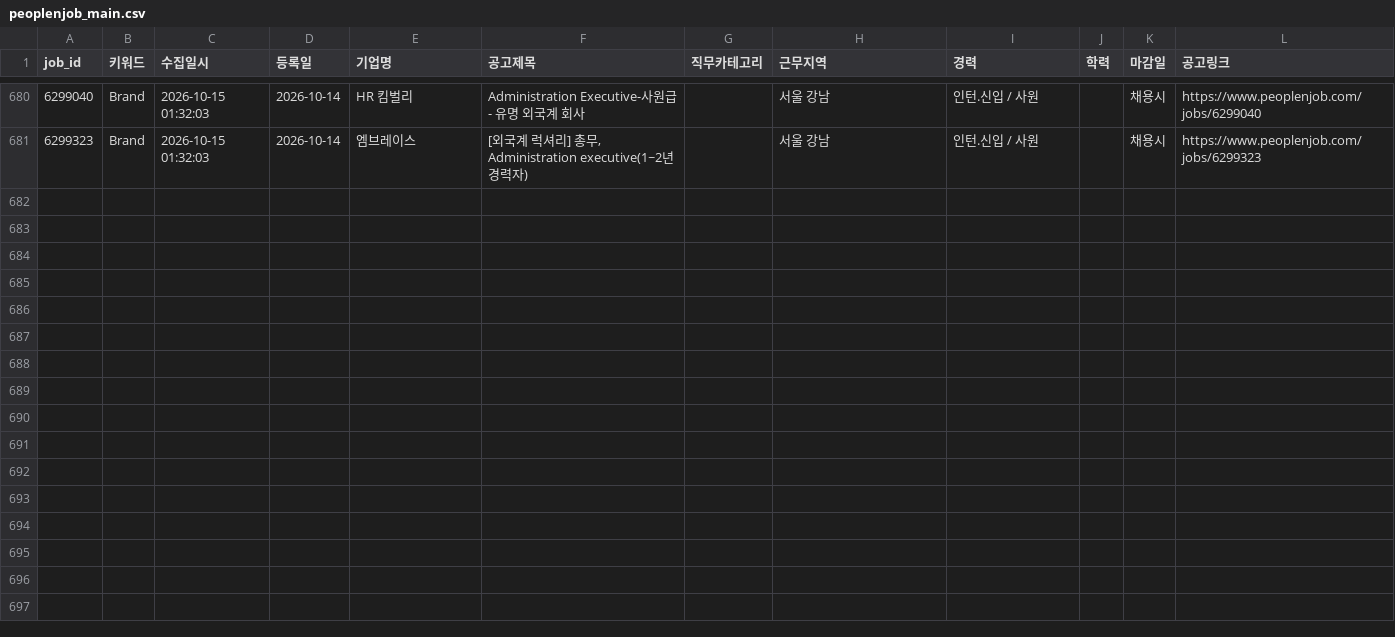
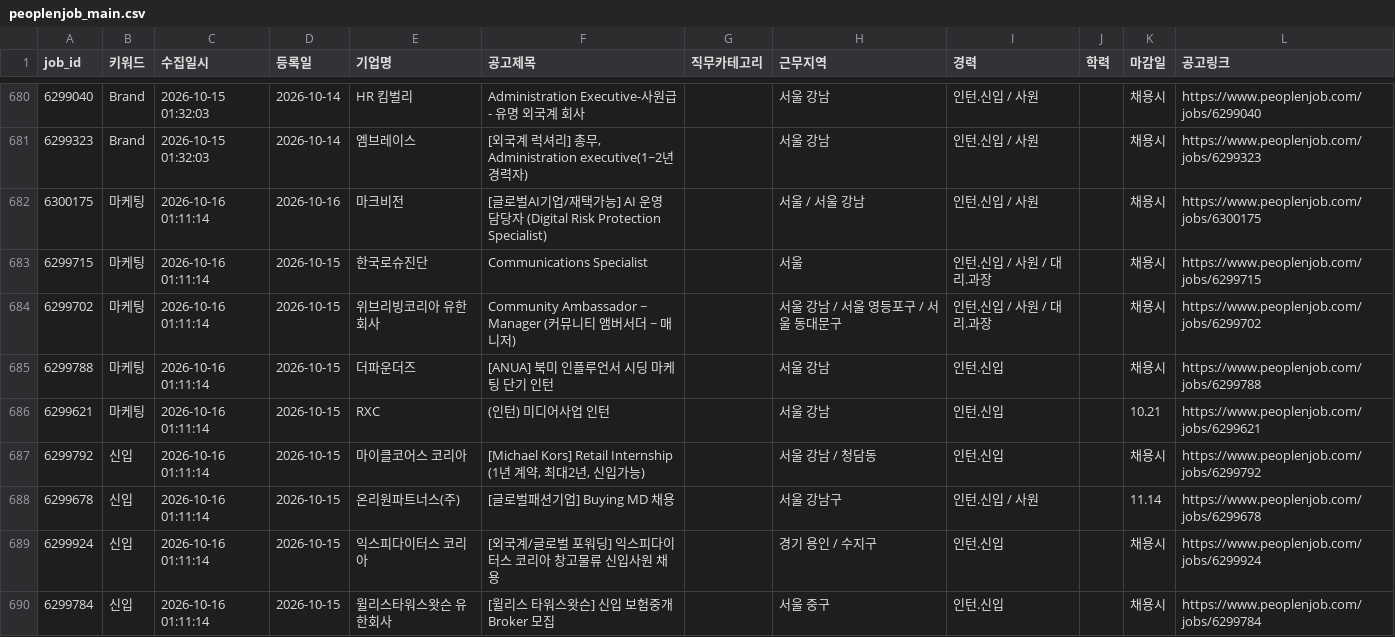
Before and after one commit to djgeum/RunETF, a CSV file: .github/job.bot/peoplenjob_main.csv, drawn as a sheet; only a part is shown, gaps mark what is left out; the diff covers the shown part only; the diff names each change by its address in the sheet, - before the commit and + after, or states it on an @@ line.

```diff
--- a/.github/job.bot/peoplenjob_main.csv
+++ b/.github/job.bot/peoplenjob_main.csv
+row 682: 6300175 | 마케팅 | 2026-10-16 01:11:14 | 2026-10-16 | 마크비전 | [글로벌AI기업/재택가능] AI 운영 담당자 (Digital Risk Protection Specialist) |  | 서울 / 서울 강남 | 인턴.신입 / 사원 |  | 채용시 | https://www.peoplenjob.com/jobs/6300175
+row 683: 6299715 | 마케팅 | 2026-10-16 01:11:14 | 2026-10-15 | 한국로슈진단 | Communications Specialist |  | 서울 | 인턴.신입 / 사원 / 대리.과장 |  | 채용시 | https://www.peoplenjob.com/jobs/6299715
+row 684: 6299702 | 마케팅 | 2026-10-16 01:11:14 | 2026-10-15 | 위브리빙코리아 유한회사 | Community Ambassador ~ Manager (커뮤니티 앰버서더 ~ 매니저) |  | 서울 강남 / 서울 영등포구 / 서울 동대문구 | 인턴.신입 / 사원 / 대리.과장 |  | 채용시 | https://www.peoplenjob.com/jobs/6299702
+row 685: 6299788 | 마케팅 | 2026-10-16 01:11:14 | 2026-10-15 | 더파운더즈 | [ANUA] 북미 인플루언서 시딩 마케팅 단기 인턴 |  | 서울 강남 | 인턴.신입 |  | 채용시 | https://www.peoplenjob.com/jobs/6299788
+row 686: 6299621 | 마케팅 | 2026-10-16 01:11:14 | 2026-10-15 | RXC | (인턴) 미디어사업 인턴 |  | 서울 강남 | 인턴.신입 |  | 10.21 | https://www.peoplenjob.com/jobs/6299621
+row 687: 6299792 | 신입 | 2026-10-16 01:11:14 | 2026-10-15 | 마이클코어스 코리아 | [Michael Kors] Retail Internship (1년 계약, 최대2년, 신입가능) |  | 서울 강남 / 청담동 | 인턴.신입 |  | 채용시 | https://www.peoplenjob.com/jobs/6299792
+row 688: 6299678 | 신입 | 2026-10-16 01:11:14 | 2026-10-15 | 온리원파트너스(주) | [글로벌패션기업] Buying MD 채용 |  | 서울 강남구 | 인턴.신입 / 사원 |  | 11.14 | https://www.peoplenjob.com/jobs/6299678
+row 689: 6299924 | 신입 | 2026-10-16 01:11:14 | 2026-10-15 | 익스피다이터스 코리아 | [외국계/글로벌 포워딩] 익스피다이터스 코리아 창고물류 신입사원 채용 |  | 경기 용인 / 수지구 | 인턴.신입 |  | 채용시 | https://www.peoplenjob.com/jobs/6299924
+row 690: 6299784 | 신입 | 2026-10-16 01:11:14 | 2026-10-15 | 윌리스타워스왓슨 유한회사 | [윌리스 타워스왓슨] 신입 보험중개 Broker 모집 |  | 서울 중구 | 인턴.신입 |  | 채용시 | https://www.peoplenjob.com/jobs/6299784
```
Also changed, not shown: 8 added rows elsewhere in this file, .github/job.bot/jobkorea_list.csv, .github/job.bot/jobkorea_main.csv, 5 other files.
